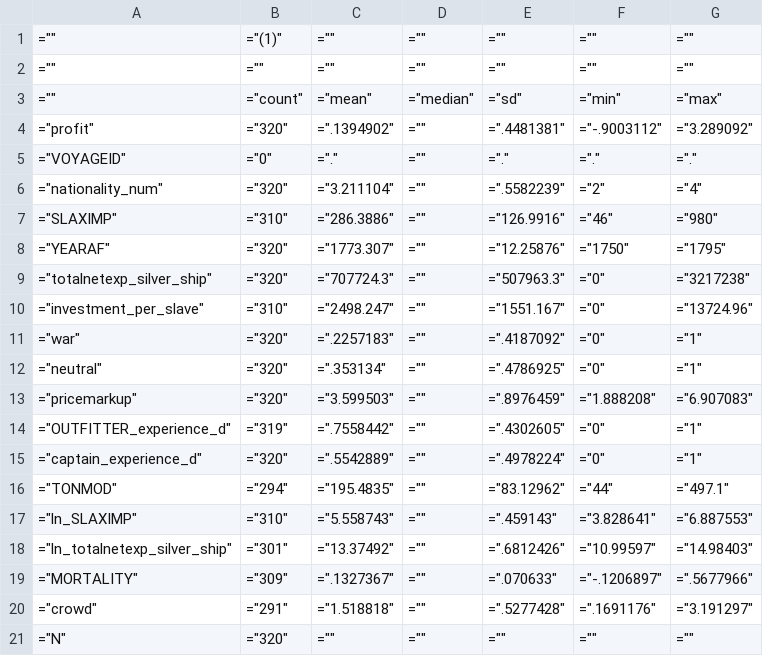
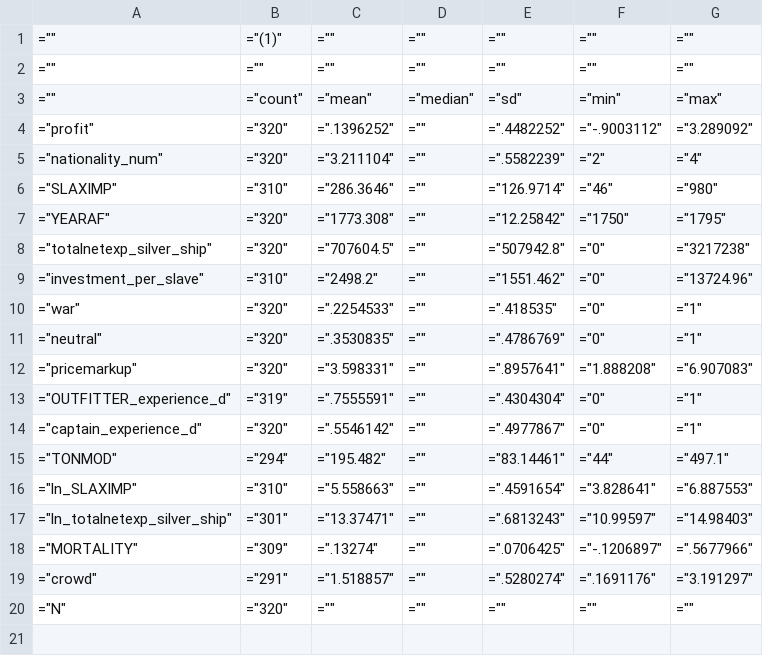
Before and after one commit to gdaudin/Replication_Benefitting_from_Brutality, a CSV file: output/tables_wt_OR0.5_VSDO1_VSDR1_VSDT0_VSRV1_VSRT0_INV1_INT0.csv, drawn as a sheet.

```diff
--- a/output/tables_wt_OR0.5_VSDO1_VSDR1_VSDT0_VSRV1_VSRT0_INV1_INT0.csv
+++ b/output/tables_wt_OR0.5_VSDO1_VSDR1_VSDT0_VSRV1_VSRT0_INV1_INT0.csv
@@ -3,19 +3,18 @@
 ="",="count",="mean",="median",="sd",="min",="max"
-="profit",="320",=".1394902",="",=".4481381",="-.9003112",="3.289092"
-="VOYAGEID",="0",=".",="",=".",=".",="."
+="profit",="320",=".1396252",="",=".4482252",="-.9003112",="3.289092"
 ="nationality_num",="320",="3.211104",="",=".5582239",="2",="4"
-="SLAXIMP",="310",="286.3886",="",="126.9916",="46",="980"
-="YEARAF",="320",="1773.307",="",="12.25876",="1750",="1795"
-="totalnetexp_silver_ship",="320",="707724.3",="",="507963.3",="0",="3217238"
-="investment_per_slave",="310",="2498.247",="",="1551.167",="0",="13724.96"
-="war",="320",=".2257183",="",=".4187092",="0",="1"
-="neutral",="320",=".353134",="",=".4786925",="0",="1"
-="pricemarkup",="320",="3.599503",="",=".8976459",="1.888208",="6.907083"
-="OUTFITTER_experience_d",="319",=".7558442",="",=".4302605",="0",="1"
-="captain_experience_d",="320",=".5542889",="",=".4978224",="0",="1"
-="TONMOD",="294",="195.4835",="",="83.12962",="44",="497.1"
-="ln_SLAXIMP",="310",="5.558743",="",=".459143",="3.828641",="6.887553"
-="ln_totalnetexp_silver_ship",="301",="13.37492",="",=".6812426",="10.99597",="14.98403"
-="MORTALITY",="309",=".1327367",="",=".070633",="-.1206897",=".5677966"
-="crowd",="291",="1.518818",="",=".5277428",=".1691176",="3.191297"
+="SLAXIMP",="310",="286.3646",="",="126.9714",="46",="980"
+="YEARAF",="320",="1773.308",="",="12.25842",="1750",="1795"
+="totalnetexp_silver_ship",="320",="707604.5",="",="507942.8",="0",="3217238"
+="investment_per_slave",="310",="2498.2",="",="1551.462",="0",="13724.96"
+="war",="320",=".2254533",="",=".418535",="0",="1"
+="neutral",="320",=".3530835",="",=".4786769",="0",="1"
+="pricemarkup",="320",="3.598331",="",=".8957641",="1.888208",="6.907083"
+="OUTFITTER_experience_d",="319",=".7555591",="",=".4304304",="0",="1"
+="captain_experience_d",="320",=".5546142",="",=".4977867",="0",="1"
+="TONMOD",="294",="195.482",="",="83.14461",="44",="497.1"
+="ln_SLAXIMP",="310",="5.558663",="",=".4591654",="3.828641",="6.887553"
+="ln_totalnetexp_silver_ship",="301",="13.37471",="",=".6813243",="10.99597",="14.98403"
+="MORTALITY",="309",=".13274",="",=".0706425",="-.1206897",=".5677966"
+="crowd",="291",="1.518857",="",=".5280274",=".1691176",="3.191297"
 ="N",="320",="",="",="",="",=""
```
Also changed, not shown: output/tables_OR0.5_VSDO1_VSDR1_VSDT0_VSRV1_VSRT0_INV1_INT0.csv, output/tables_sp_OR0.5_VSDO1_VSDR1_VSDT0_VSRV1_VSRT0_INV1_INT0.csv, 14 other files.
